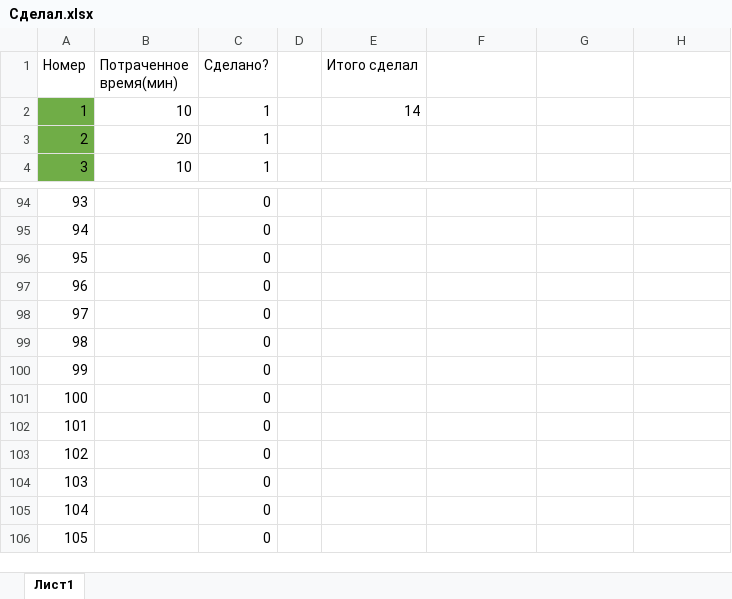
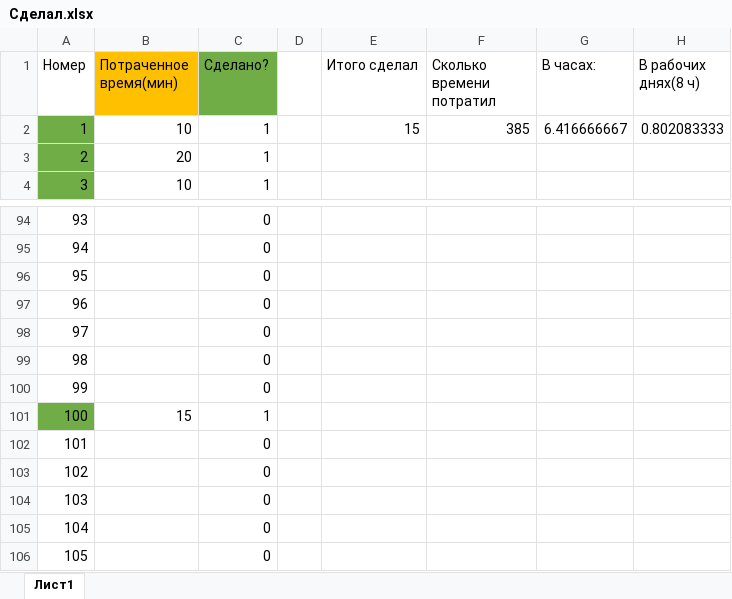
Before and after one commit to AndrewKorzh/Euler, an Excel workbook: Сделал.xlsx, sheet Лист1, drawn as a sheet; only a part is shown, gaps mark what is left out; values as stored, in another font and other column widths than the file's, no borders; the diff names each change by its address in the sheet, - before the commit and + after, or states it on an @@ line.

```diff
--- a/Сделал.xlsx (sheet Лист1)
+++ b/Сделал.xlsx (sheet Лист1)
-B1 fill: none
+B1 fill: #FFC000
-C1 fill: none
+C1 fill: #70AD47
-F1: (empty)
+F1: Сколько времени потратил
-G1: (empty)
+G1: В часах:
-H1: (empty)
+H1: В рабочих днях(8 ч)
-E2 (Итого сделал): 14
+E2 (Итого сделал): 15
-F2 (Сколько времени потратил): (empty)
+F2 (Сколько времени потратил): 385
-G2 (В часах:): (empty)
+G2 (В часах:): 6.416666667
-H2 (В рабочих днях(8 ч)): (empty)
+H2 (В рабочих днях(8 ч)): 0.802083333
-A101 fill: none
+A101 fill: #70AD47
-B101 (Потраченное время(мин)): (empty)
+B101 (Потраченное время(мин)): 15
-C101 (Сделано?): 0
+C101 (Сделано?): 1
```
Also changed, not shown: 16 other files.
